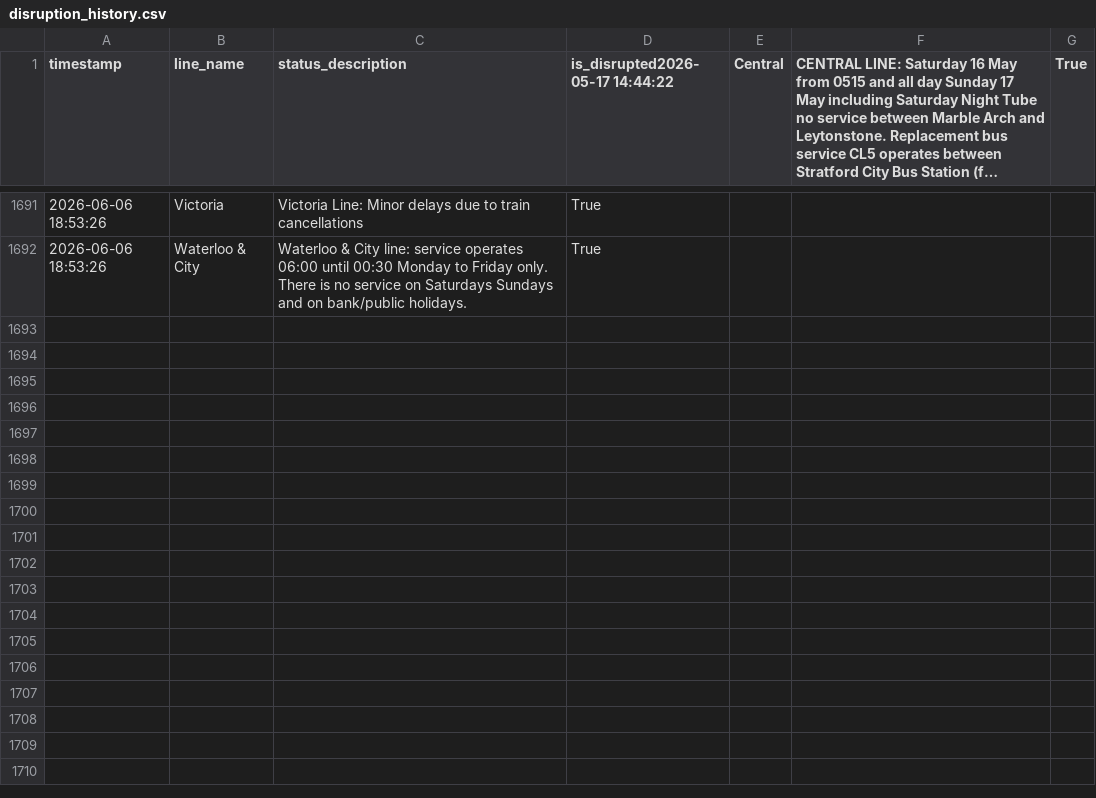
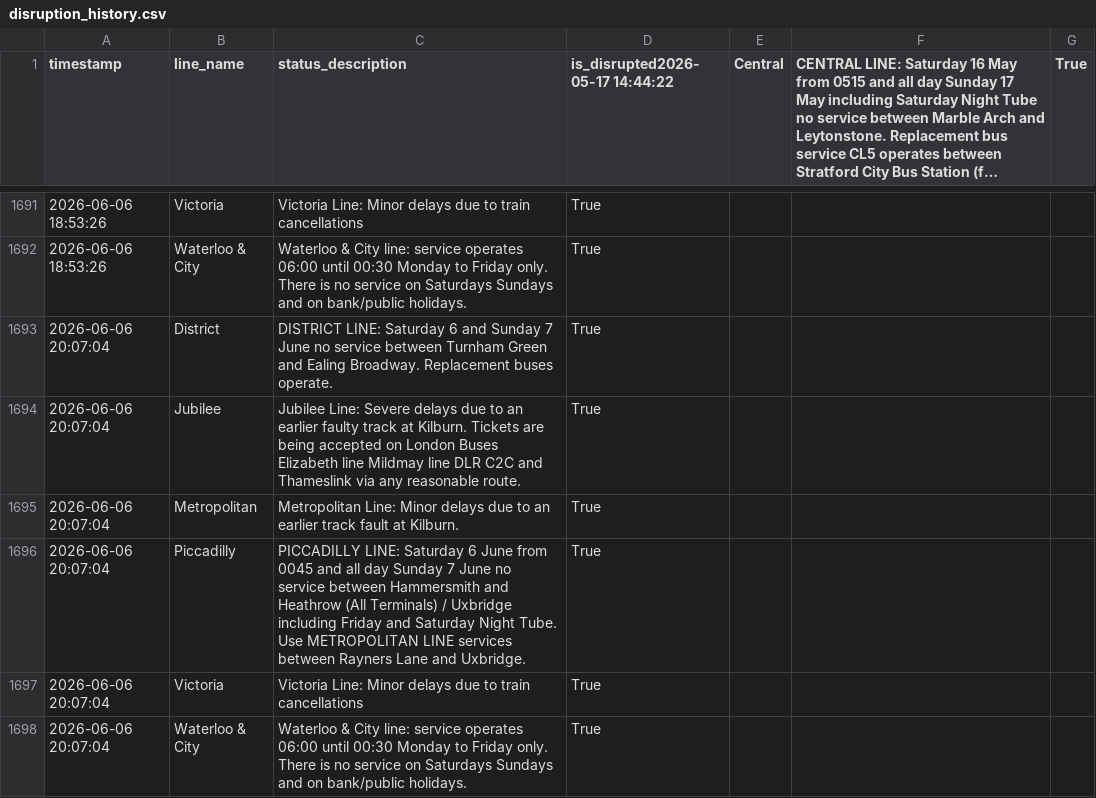
Before and after one commit to CharleyYeung/Data_Analysis, a CSV file: TfL-Realtime-Track/disruption_history.csv, drawn as a sheet; only a part is shown, gaps mark what is left out; long unchanged cells end in …; the diff names each change by its address in the sheet, - before the commit and + after, or states it on an @@ line.

```diff
--- a/TfL-Realtime-Track/disruption_history.csv
+++ b/TfL-Realtime-Track/disruption_history.csv
+row 1693: 2026-06-06 20:07:04 | District | DISTRICT LINE: Saturday 6 and Sunday 7 June no service between Turnham Green and Ealing Broadway. Replacement buses operate. | True
+row 1694: 2026-06-06 20:07:04 | Jubilee | Jubilee Line: Severe delays due to an earlier faulty track at Kilburn. Tickets are being accepted on London Buses Elizabeth line Mildmay line DLR C2C and Thameslink via any reasonable route. | True
+row 1695: 2026-06-06 20:07:04 | Metropolitan | Metropolitan Line: Minor delays due to an earlier track fault at Kilburn. | True
+row 1696: 2026-06-06 20:07:04 | Piccadilly | PICCADILLY LINE: Saturday 6 June from 0045 and all day Sunday 7 June no service between Hammersmith and Heathrow (All Terminals) / Uxbridge including Friday and Saturday Night Tube. Use METROPOLITAN LINE services between Rayners Lane and Uxbridge. | True
+row 1697: 2026-06-06 20:07:04 | Victoria | Victoria Line: Minor delays due to train cancellations | True
+row 1698: 2026-06-06 20:07:04 | Waterloo & City | Waterloo & City line: service operates 06:00 until 00:30 Monday to Friday only. There is no service on Saturdays Sundays and on bank/public holidays. | True
```
Also changed, not shown: 1 other file.
